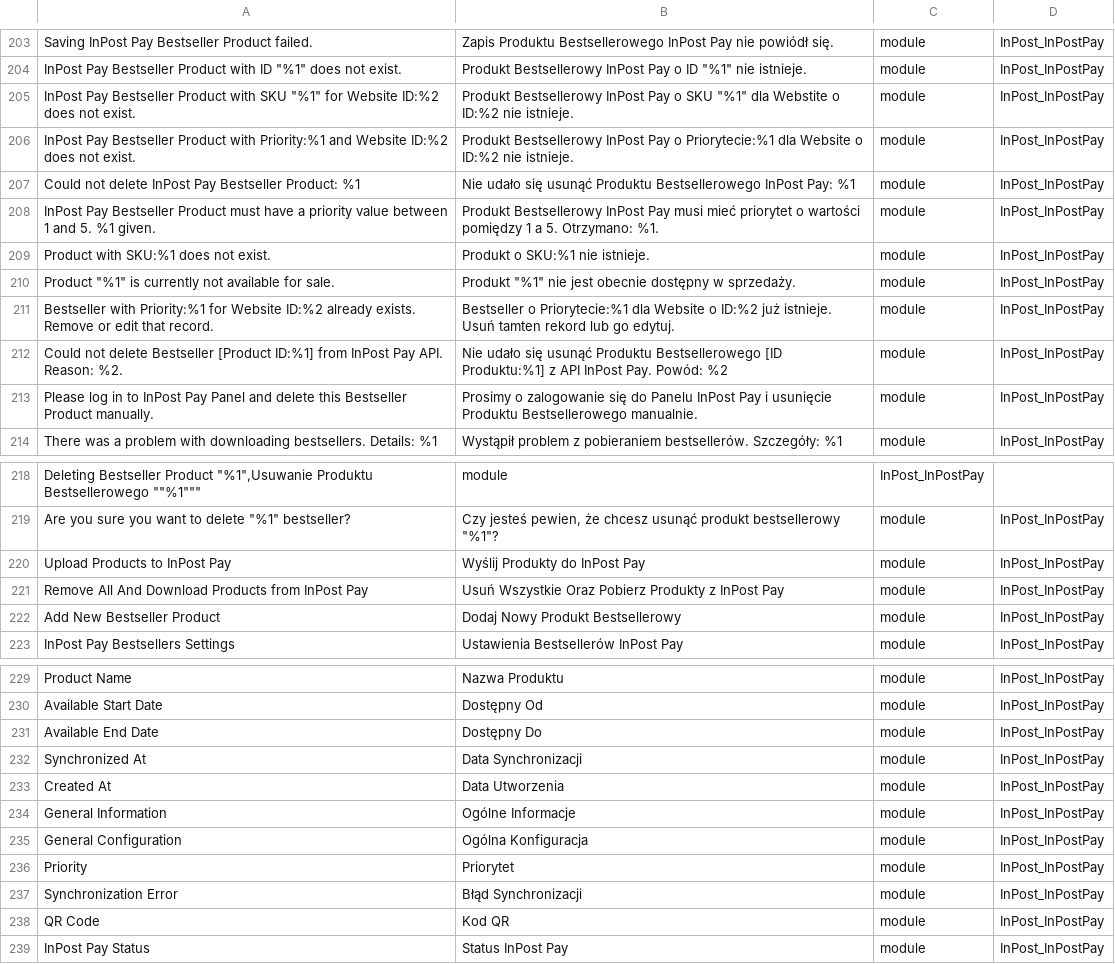
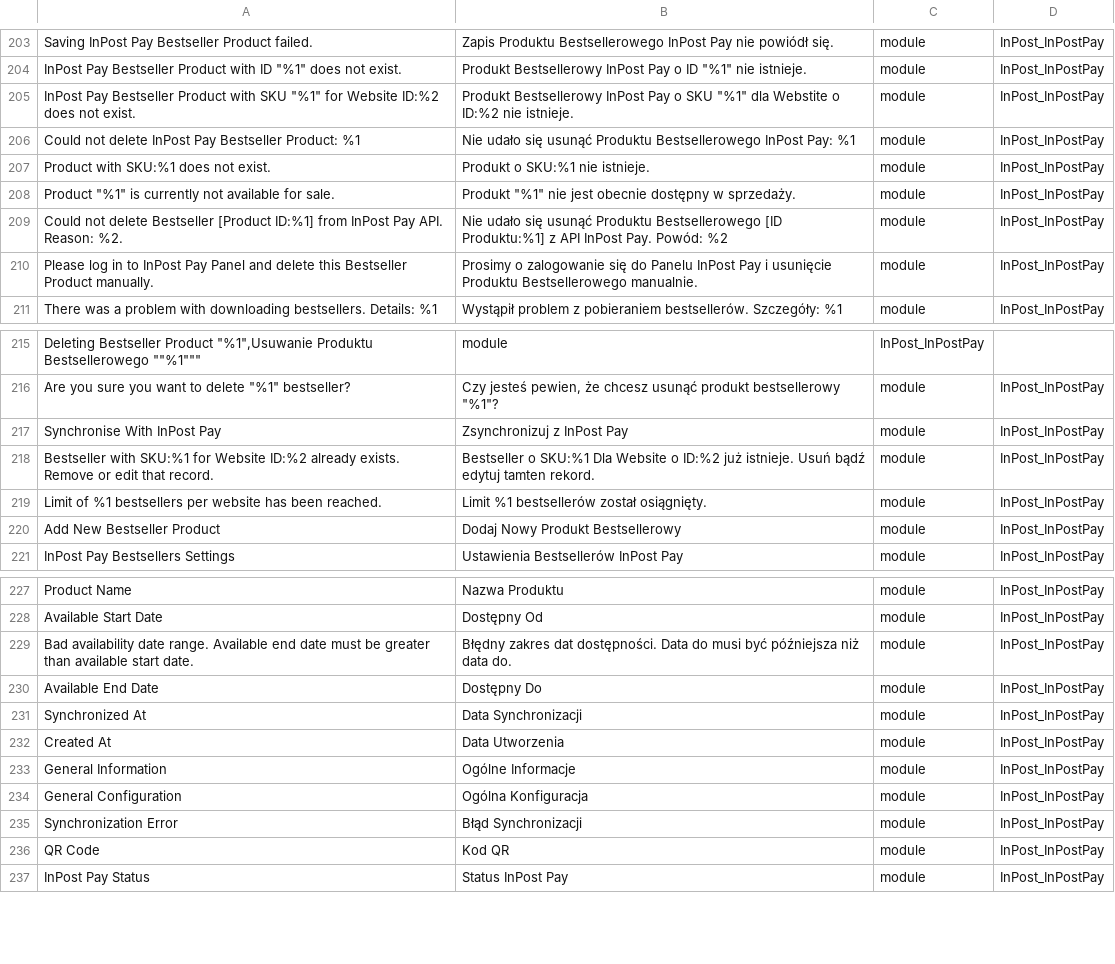
Before and after one commit to FastWhiteCat/magento2-inpost-pay, a CSV file: packages/magento2-module-inpost-pay/src/i18n/pl_PL.csv, drawn as a sheet; only a part is shown, gaps mark what is left out.

Commit message:
INPAY-326 - Fixes of errors reperted by InPost.

```diff
--- a/packages/magento2-module-inpost-pay/src/i18n/pl_PL.csv
+++ b/packages/magento2-module-inpost-pay/src/i18n/pl_PL.csv
@@ -205,8 +205,5 @@
 "InPost Pay Bestseller Product with SKU ""%1"" for Website ID:%2 does not exist.","Produkt Bestsellerowy InPost Pay o SKU ""%1"" dla Webstite o ID:%2 nie istnieje.",module,InPost_InPostPay
-"InPost Pay Bestseller Product with Priority:%1 and Website ID:%2 does not exist.","Produkt Bestsellerowy InPost Pay o Priorytecie:%1 dla Website o ID:%2 nie istnieje.",module,InPost_InPostPay
 "Could not delete InPost Pay Bestseller Product: %1","Nie udało się usunąć Produktu Bestsellerowego InPost Pay: %1",module,InPost_InPostPay
-"InPost Pay Bestseller Product must have a priority value between 1 and 5. %1 given.","Produkt Bestsellerowy InPost Pay musi mieć priorytet o wartości pomiędzy 1 a 5. Otrzymano: %1.",module,InPost_InPostPay
 "Product with SKU:%1 does not exist.","Produkt o SKU:%1 nie istnieje.",module,InPost_InPostPay
 "Product ""%1"" is currently not available for sale.","Produkt ""%1"" nie jest obecnie dostępny w sprzedaży.",module,InPost_InPostPay
-"Bestseller with Priority:%1 for Website ID:%2 already exists. Remove or edit that record.","Bestseller o Priorytecie:%1 dla Website o ID:%2 już istnieje. Usuń tamten rekord lub go edytuj.",module,InPost_InPostPay
 "Could not delete Bestseller [Product ID:%1] from InPost Pay API. Reason: %2.","Nie udało się usunąć Produktu Bestsellerowego [ID Produktu:%1] z API InPost Pay. Powód: %2",module,InPost_InPostPay
@@ -219,4 +216,5 @@
 "Are you sure you want to delete ""%1"" bestseller?","Czy jesteś pewien, że chcesz usunąć produkt bestsellerowy ""%1""?",module,InPost_InPostPay
-"Upload Products to InPost Pay","Wyślij Produkty do InPost Pay",module,InPost_InPostPay
-"Remove All And Download Products from InPost Pay","Usuń Wszystkie Oraz Pobierz Produkty z InPost Pay",module,InPost_InPostPay
+"Synchronise With InPost Pay","Zsynchronizuj z InPost Pay",module,InPost_InPostPay
+"Bestseller with SKU:%1 for Website ID:%2 already exists. Remove or edit that record.","Bestseller o SKU:%1 Dla Website o ID:%2 już istnieje. Usuń bądź edytuj tamten rekord.",module,InPost_InPostPay
+"Limit of %1 bestsellers per website has been reached.","Limit %1 bestsellerów został osiągnięty.",module,InPost_InPostPay
 "Add New Bestseller Product","Dodaj Nowy Produkt Bestsellerowy",module,InPost_InPostPay
@@ -230,2 +228,3 @@
 "Available Start Date","Dostępny Od",module,InPost_InPostPay
+"Bad availability date range. Available end date must be greater than available start date.","Błędny zakres dat dostępności. Data do musi być późniejsza niż data do.",module,InPost_InPostPay
 "Available End Date","Dostępny Do",module,InPost_InPostPay
@@ -235,3 +234,2 @@
 "General Configuration","Ogólna Konfiguracja",module,InPost_InPostPay
-"Priority","Priorytet",module,InPost_InPostPay
 "Synchronization Error","Błąd Synchronizacji",module,InPost_InPostPay
```
Also changed, not shown: 19 other files.
